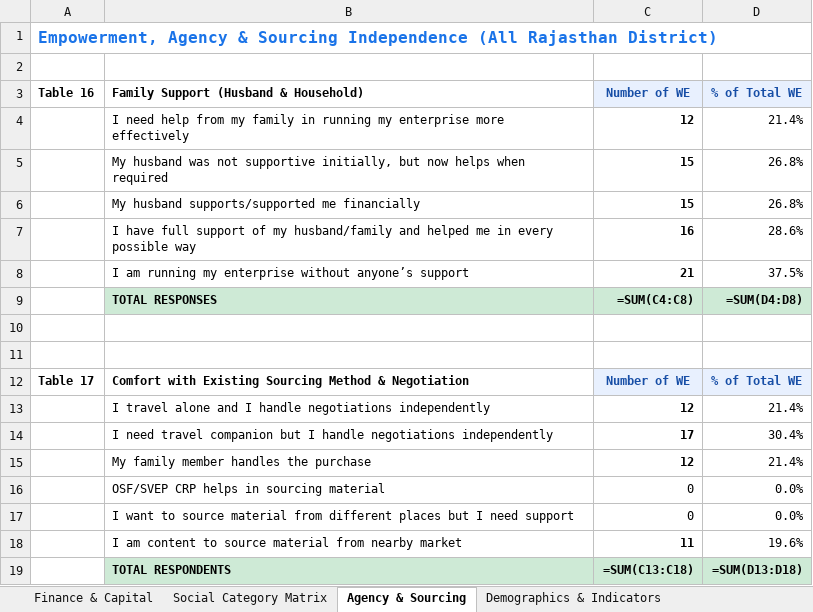
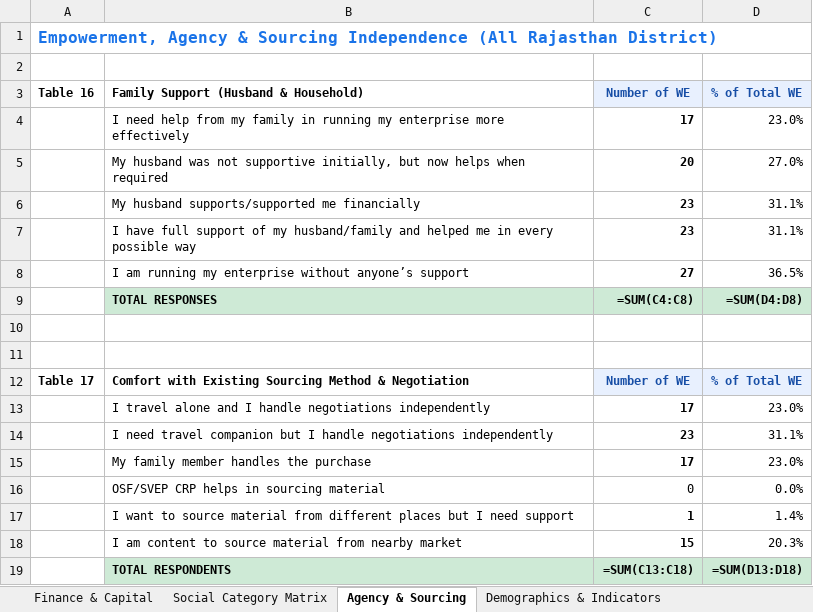
Before and after one commit to OmmNoMi/AppSheets, an Excel workbook: Projects/CmF_SHG_Women_Entrepreneurs/reports/district_analysis/All_Rajasthan/excel/All_Rajasthan_Survey_Analysis_Master.xlsx, sheet Agency & Sourcing, drawn as a sheet; values as stored, in another font and other column widths than the file's, no borders; formulas without a stored value are shown as written; the diff names each change by its address in the sheet, - before the commit and + after, or states it on an @@ line.

```diff
--- a/Projects/CmF_SHG_Women_Entrepreneurs/reports/district_analysis/All_Rajasthan/excel/All_Rajasthan_Survey_Analysis_Master.xlsx (sheet Agency & Sourcing)
+++ b/Projects/CmF_SHG_Women_Entrepreneurs/reports/district_analysis/All_Rajasthan/excel/All_Rajasthan_Survey_Analysis_Master.xlsx (sheet Agency & Sourcing)
-C4: 12
+C4: 17
-D4: 21.4%
+D4: 23.0%
-C5: 15
+C5: 20
-D5: 26.8%
+D5: 27.0%
-C6: 15
+C6: 23
-D6: 26.8%
+D6: 31.1%
-C7: 16
+C7: 23
-D7: 28.6%
+D7: 31.1%
-C8: 21
+C8: 27
-D8: 37.5%
+D8: 36.5%
-C13: 12
+C13: 17
-D13: 21.4%
+D13: 23.0%
-C14: 17
+C14: 23
-D14: 30.4%
+D14: 31.1%
-C15: 12
+C15: 17
-D15: 21.4%
+D15: 23.0%
-C17: 0
+C17: 1
-C17 bold: off
+C17 bold: on
-D17: 0.0%
+D17: 1.4%
-C18: 11
+C18: 15
-D18: 19.6%
+D18: 20.3%
```
Also changed, not shown: sheet Demographics & Indicators, sheet Social Category Matrix, sheet Finance & Capital, Projects/CmF_SHG_Women_Entrepreneurs/reports/district_analysis/Churu/excel/Churu_Survey_Analysis_Master.xlsx, Projects/CmF_SHG_Women_Entrepreneurs/reports/district_analysis/Dausa/excel/Dausa_Survey_Analysis_Master.xlsx, 22 other files.
